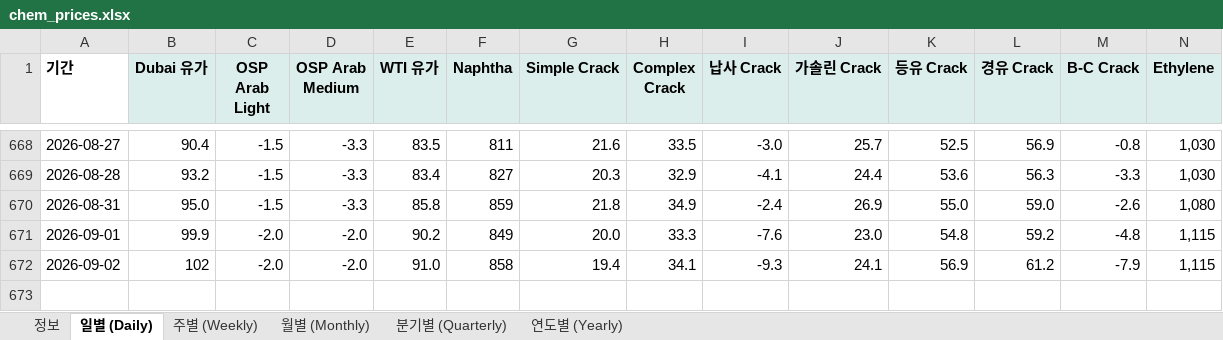
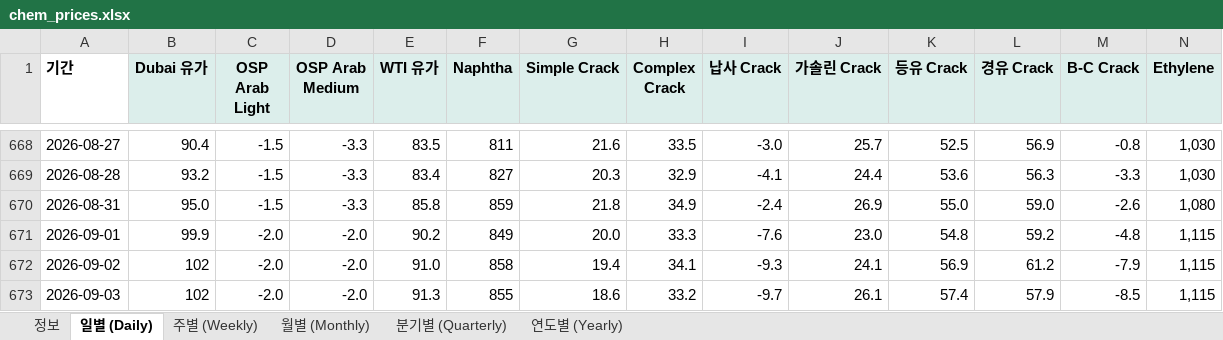
Before and after one commit to jwk490-cell/Joy-n-July, an Excel workbook: data/chem_prices.xlsx, sheet 일별 (Daily), drawn as a sheet; only a part is shown, gaps mark what is left out; values as stored, in another font and other column widths than the file's, no borders; rows hold the shown columns only; the diff names each change by its address in the sheet, - before the commit and + after, or states it on an @@ line.

```diff
--- a/data/chem_prices.xlsx (sheet 일별 (Daily))
+++ b/data/chem_prices.xlsx (sheet 일별 (Daily))
+row 673: 2026-09-03 | 102 | -2.0 | -2.0 | 91.3 | 855 | 18.6 | 33.2 | -9.7 | 26.1 | 57.4 | 57.9 | -8.5 | 1,115
```
Also changed, not shown: sheet 정보, 2 other files.
